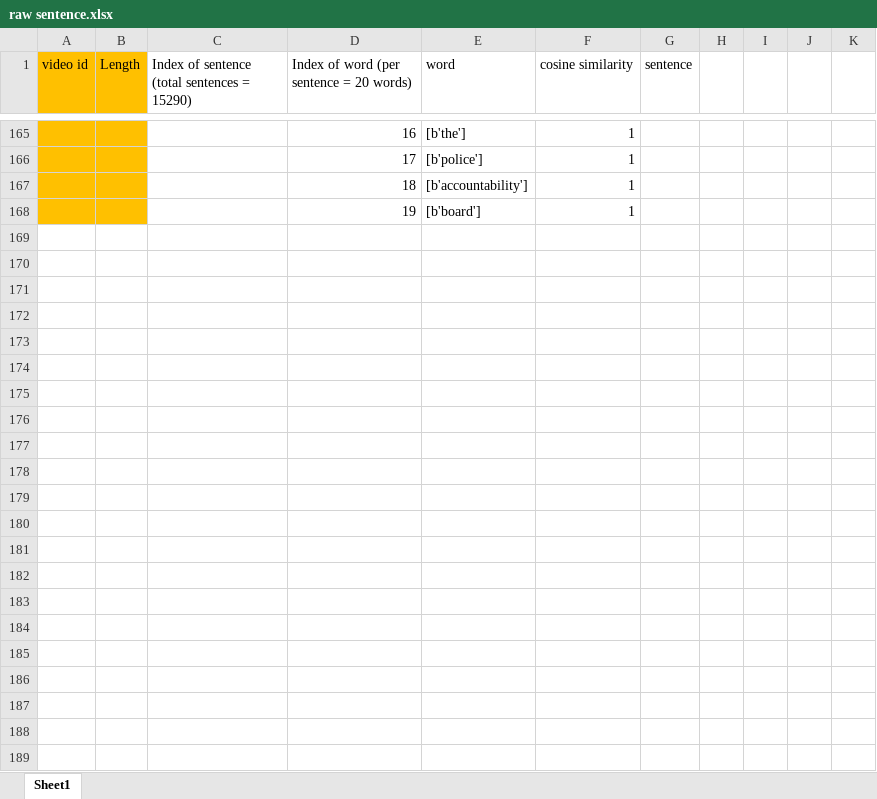
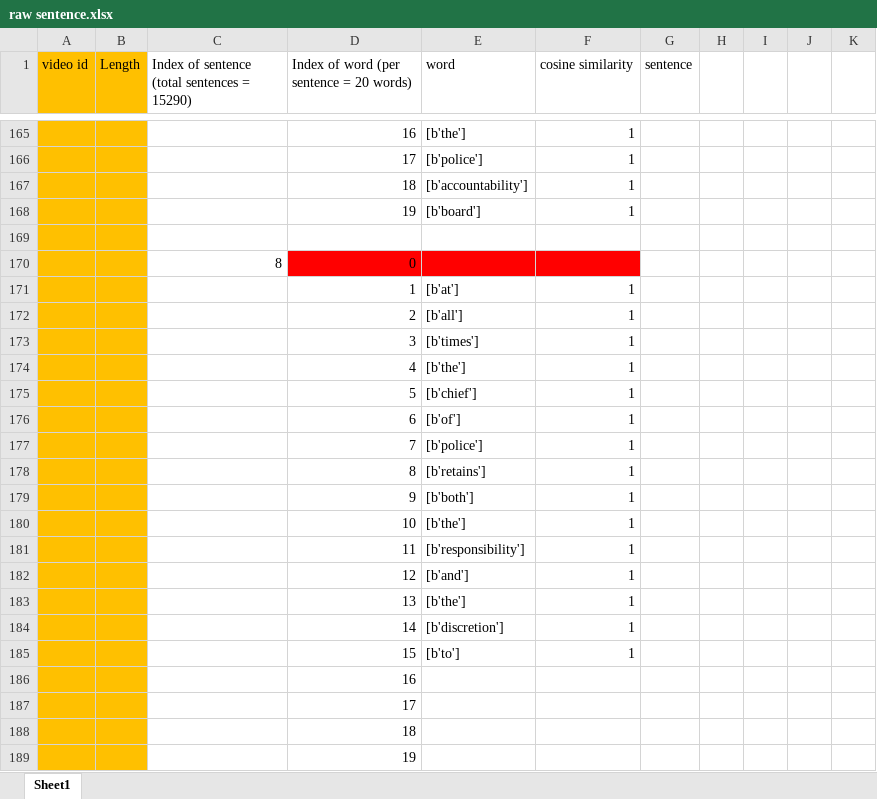
Before and after one commit to ayushiiamin/Multimodal-Emotion-Recognition, an Excel workbook: Dissertation/dataset/csv_files/raw sentence.xlsx, sheet Sheet1, drawn as a sheet; only a part is shown, gaps mark what is left out; values as stored, in another font and other column widths than the file's, no borders; the diff names each change by its address in the sheet, - before the commit and + after, or states it on an @@ line.

Commit message:
updates

```diff
--- a/Dissertation/dataset/csv_files/raw sentence.xlsx (sheet Sheet1)
+++ b/Dissertation/dataset/csv_files/raw sentence.xlsx (sheet Sheet1)
+row 169: (empty)
+row 170:  |  | 8 | 0
+row 171:  |  |  | 1 | [b'at'] | 1
+row 172:  |  |  | 2 | [b'all'] | 1
+row 173:  |  |  | 3 | [b'times'] | 1
+row 174:  |  |  | 4 | [b'the'] | 1
+row 175:  |  |  | 5 | [b'chief'] | 1
+row 176:  |  |  | 6 | [b'of'] | 1
+row 177:  |  |  | 7 | [b'police'] | 1
+row 178:  |  |  | 8 | [b'retains'] | 1
+row 179:  |  |  | 9 | [b'both'] | 1
+row 180:  |  |  | 10 | [b'the'] | 1
+row 181:  |  |  | 11 | [b'responsibility'] | 1
+row 182:  |  |  | 12 | [b'and'] | 1
+row 183:  |  |  | 13 | [b'the'] | 1
+row 184:  |  |  | 14 | [b'discretion'] | 1
+row 185:  |  |  | 15 | [b'to'] | 1
+row 186:  |  |  | 16
+row 187:  |  |  | 17
+row 188:  |  |  | 18
+row 189:  |  |  | 19
```
